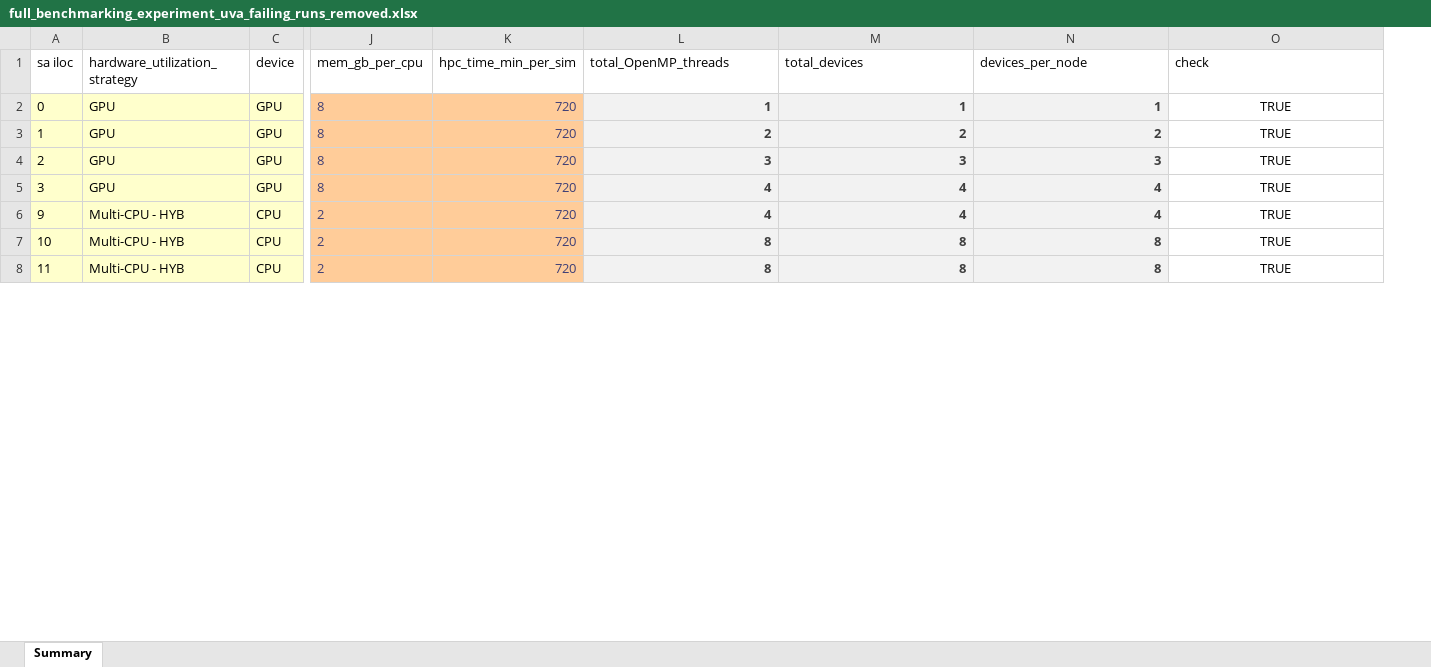
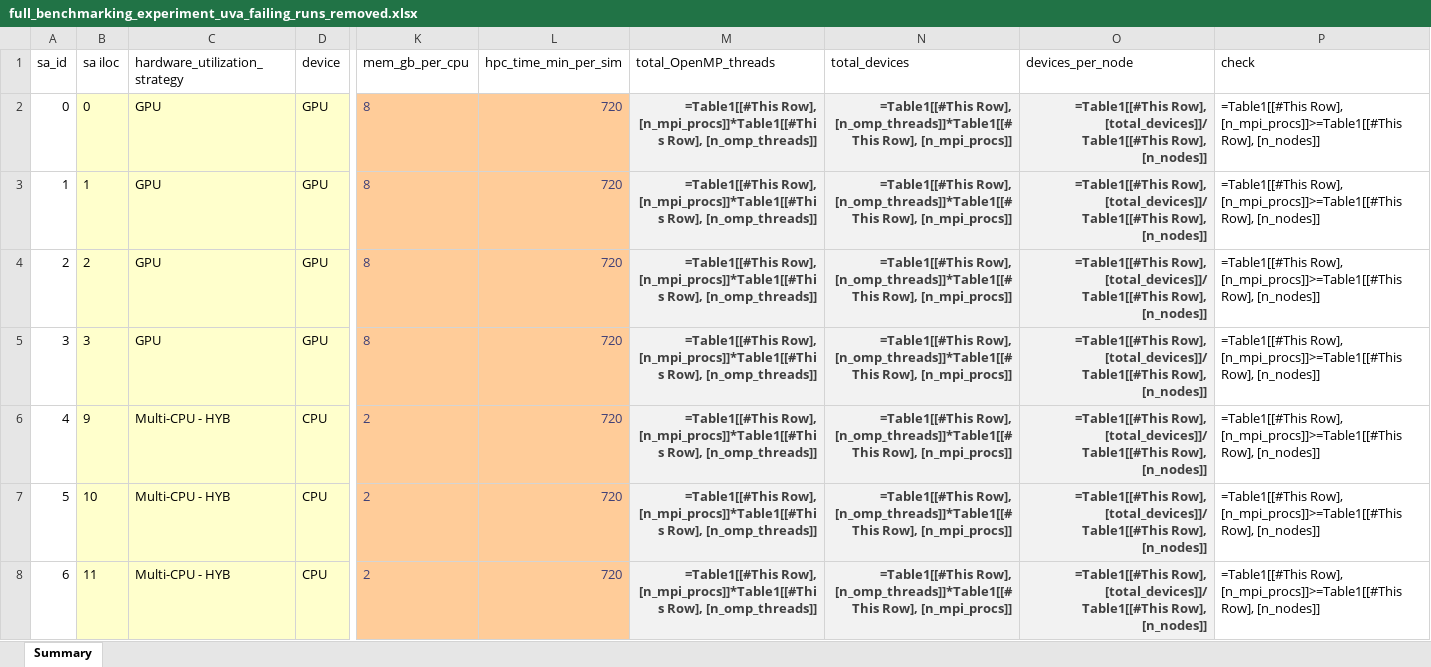
Before and after one commit to lassiterdc/hhemt, an Excel workbook: test_data/norfolk_coastal_flooding/full_benchmarking_experiment_uva_failing_runs_removed.xlsx, sheet Summary, drawn as a sheet; only a part is shown, gaps mark what is left out; values as stored, in another font and other column widths than the file's, no borders; formulas without a stored value are shown as written; table styles not drawn; addresses are those after the commit; the diff covers the shown part only; the diff names each change by its address in the sheet, - before the commit and + after, or states it on an @@ line.

Commit message:
Phase 0: stable content-based identifiers for sensitivity + events
Replace positional integer indices (sa_0, event_iloc=0) with stable
content-based identifiers so that adding or removing entries does not
shift existing ids and trigger unnecessary Snakemake re-runs.

Key changes:
- Required sa_id column in sensitivity CSV; validated unique and
  Snakemake-wildcard-safe (^[A-Za-z0-9_.]+$), set as DataFrame index
- sub_analyses dict keyed by sa_id string
- Scenario directory naming drops the event_iloc prefix; stable event
  slug derived from weather_event_indices
- Regular Snakefile: flag paths use evt-{event_id}; SIM_IDS is the
  event_id list; ILOC_BY_EVENT_ID maps to the integer iloc for runner
  invocations (wired via a lambda in the rule's params block)
- Sensitivity builder: flag paths use hyphen-delimited sa-{sa_id}_
  evt-{event_id}; rule names use underscore-only sanitized forms
  (Snakemake requires valid Python identifiers for rule names)
- snakemake_snakefile_parsing: new regex for the underscore rule form;
  return type dict[str, ...] for the string sa_id space
- compute_event_id_slug(): pure helper extracted from
  _retrieve_sim_id_str so consolidation can build the event_id aux
  coord without instantiating a scenario
- Dual indexing on sub_analysis_iloc / event_iloc dims with sa_id /
  event_id string auxiliary coords (users swap_dims for stable lookups)
- Per-sub-analysis gpu_hardware_override (rolled in from the UVA A100
  partition bug plan): Optional[str] field on analysis_config, threaded
  through the sensitivity sim resource block, preflight warning when
  set on a non-subanalysis
- All 15 sensitivity xlsx files: added sa_id column (integer row-order
  values) so existing test fixtures work with the new required-column
  validation

Tests:
- PC_01 / PC_04 / PC_05 full suites pass (including Snakemake
  end-to-end execution)
- 3 new cases in test_config_validation for gpu_hardware_override
  schema
- 2 new cases in test_validation for the preflight warning on
  non-subanalysis configs
- test_workflow_gpu_override.py: GRES byte-level regression (override
  substring lands only on the overridden sub-analysis)
- test_workflow_incremental_add_remove.py: load-bearing check for
  master Success Criterion 5 — removing/adding an sa_id only retires/
  introduces its own per-event rules, no shift for untouched sa_ids

```diff
--- a/test_data/norfolk_coastal_flooding/full_benchmarking_experiment_uva_failing_runs_removed.xlsx (sheet Summary)
+++ b/test_data/norfolk_coastal_flooding/full_benchmarking_experiment_uva_failing_runs_removed.xlsx (sheet Summary)
+column A (sa_id), rows 2-8: 0 | 1 | 2 | 3 | 4 | 5 | 6
-M2 (total_OpenMP_threads): 1
+M2 (total_OpenMP_threads): =Table1[[#This Row], [n_mpi_procs]]*Table1[[#This Row], [n_omp_threads]]
-N2 (total_devices): 1
+N2 (total_devices): =Table1[[#This Row], [n_omp_threads]]*Table1[[#This Row], [n_mpi_procs]]
-O2 (devices_per_node): 1
+O2 (devices_per_node): =Table1[[#This Row], [total_devices]]/Table1[[#This Row], [n_nodes]]
-P2:P8 (check): TRUE
+P2:P8 (check): =Table1[[#This Row], [n_mpi_procs]]>=Table1[[#This Row], [n_nodes]]
-P2:P8 alignment: center
+P2:P8 alignment: left
-M3 (total_OpenMP_threads): 2
+M3 (total_OpenMP_threads): =Table1[[#This Row], [n_mpi_procs]]*Table1[[#This Row], [n_omp_threads]]
-N3 (total_devices): 2
+N3 (total_devices): =Table1[[#This Row], [n_omp_threads]]*Table1[[#This Row], [n_mpi_procs]]
-O3 (devices_per_node): 2
+O3 (devices_per_node): =Table1[[#This Row], [total_devices]]/Table1[[#This Row], [n_nodes]]
-M4 (total_OpenMP_threads): 3
+M4 (total_OpenMP_threads): =Table1[[#This Row], [n_mpi_procs]]*Table1[[#This Row], [n_omp_threads]]
-N4 (total_devices): 3
+N4 (total_devices): =Table1[[#This Row], [n_omp_threads]]*Table1[[#This Row], [n_mpi_procs]]
-O4 (devices_per_node): 3
+O4 (devices_per_node): =Table1[[#This Row], [total_devices]]/Table1[[#This Row], [n_nodes]]
-M5:M6 (total_OpenMP_threads): 4
+M5:M6 (total_OpenMP_threads): =Table1[[#This Row], [n_mpi_procs]]*Table1[[#This Row], [n_omp_threads]]
-N5:N6 (total_devices): 4
+N5:N6 (total_devices): =Table1[[#This Row], [n_omp_threads]]*Table1[[#This Row], [n_mpi_procs]]
-O5:O6 (devices_per_node): 4
+O5:O6 (devices_per_node): =Table1[[#This Row], [total_devices]]/Table1[[#This Row], [n_nodes]]
-M7:M8 (total_OpenMP_threads): 8
+M7:M8 (total_OpenMP_threads): =Table1[[#This Row], [n_mpi_procs]]*Table1[[#This Row], [n_omp_threads]]
-N7:N8 (total_devices): 8
+N7:N8 (total_devices): =Table1[[#This Row], [n_omp_threads]]*Table1[[#This Row], [n_mpi_procs]]
-O7:O8 (devices_per_node): 8
+O7:O8 (devices_per_node): =Table1[[#This Row], [total_devices]]/Table1[[#This Row], [n_nodes]]
```
Also changed, not shown: 117 edited cells and cell formats elsewhere in this sheet, test_data/norfolk_coastal_flooding/full_benchmarking_experiment_frontier.xlsx, test_data/norfolk_coastal_flooding/full_benchmarking_experiment_uva.xlsx, 22 other files.
